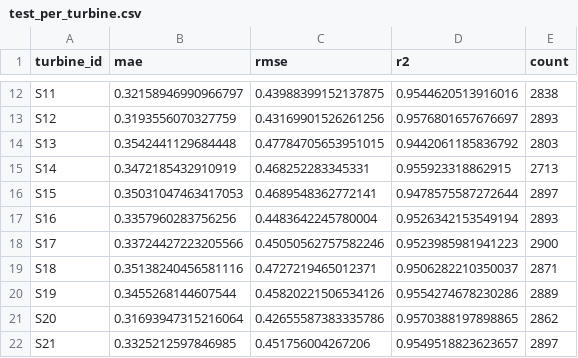
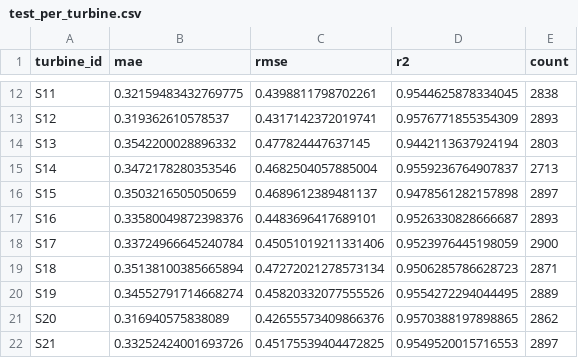
Before and after one commit to Conconcao/Wind_Prediction, a CSV file: 15min-lead/wind/results/remote_runs/xinyang_gwnet_full_derived_ctx_6079/test_per_turbine.csv, drawn as a sheet; only a part is shown, gaps mark what is left out; the diff covers the shown part only; the diff names each change by its address in the sheet, - before the commit and + after, or states it on an @@ line.

```diff
--- a/15min-lead/wind/results/remote_runs/xinyang_gwnet_full_derived_ctx_6079/test_per_turbine.csv
+++ b/15min-lead/wind/results/remote_runs/xinyang_gwnet_full_derived_ctx_6079/test_per_turbine.csv
-B12 (mae): 0.32158946990966797
+B12 (mae): 0.32159483432769775
-C12 (rmse): 0.43988399152137875
+C12 (rmse): 0.4398811798702261
-D12 (r2): 0.9544620513916016
+D12 (r2): 0.9544625878334045
-B13 (mae): 0.3193556070327759
+B13 (mae): 0.319362610578537
-C13 (rmse): 0.43169901526261256
+C13 (rmse): 0.4317142372019741
-D13 (r2): 0.9576801657676697
+D13 (r2): 0.9576771855354309
-B14 (mae): 0.3542441129684448
+B14 (mae): 0.3542200028896332
-C14 (rmse): 0.47784705653951015
+C14 (rmse): 0.477824447637145
-D14 (r2): 0.9442061185836792
+D14 (r2): 0.9442113637924194
-B15 (mae): 0.3472185432910919
+B15 (mae): 0.3472178280353546
-C15 (rmse): 0.468252283345331
+C15 (rmse): 0.4682504057885004
-D15 (r2): 0.955923318862915
+D15 (r2): 0.9559236764907837
-B16 (mae): 0.35031047463417053
+B16 (mae): 0.3503216505050659
-C16 (rmse): 0.4689548362772141
+C16 (rmse): 0.4689612389481137
-D16 (r2): 0.9478575587272644
+D16 (r2): 0.9478561282157898
-B17 (mae): 0.3357960283756256
+B17 (mae): 0.33580049872398376
-C17 (rmse): 0.4483642245780004
+C17 (rmse): 0.4483696417689101
-D17 (r2): 0.9526342153549194
+D17 (r2): 0.9526330828666687
-B18 (mae): 0.33724427223205566
+B18 (mae): 0.33724966645240784
-C18 (rmse): 0.45050562757582246
+C18 (rmse): 0.45051019211331406
-D18 (r2): 0.9523985981941223
+D18 (r2): 0.9523976445198059
-B19 (mae): 0.35138240456581116
+B19 (mae): 0.35138100385665894
-C19 (rmse): 0.4727219465012371
+C19 (rmse): 0.47272021278573134
-D19 (r2): 0.9506282210350037
+D19 (r2): 0.9506285786628723
-B20 (mae): 0.3455268144607544
+B20 (mae): 0.34552791714668274
-C20 (rmse): 0.45820221506534126
+C20 (rmse): 0.45820332077555526
-D20 (r2): 0.9554274678230286
+D20 (r2): 0.9554272294044495
-B21 (mae): 0.31693947315216064
+B21 (mae): 0.316940575838089
-C21 (rmse): 0.42655587383335786
+C21 (rmse): 0.42655573409866376
-B22 (mae): 0.3325212597846985
+B22 (mae): 0.33252424001693726
-C22 (rmse): 0.451756004267206
+C22 (rmse): 0.45175539404472825
-D22 (r2): 0.9549518823623657
+D22 (r2): 0.9549520015716553
```
Also changed, not shown: 104 edited cells elsewhere in this file, 15min-lead/wind/results/remote_runs/xinyang_gwnet_full_derived_ctx_6079/metrics.csv, 15min-lead/wind/results/remote_runs/xinyang_gwnet_full_derived_ctx_6079/val_per_turbine.csv, 4 other files.
